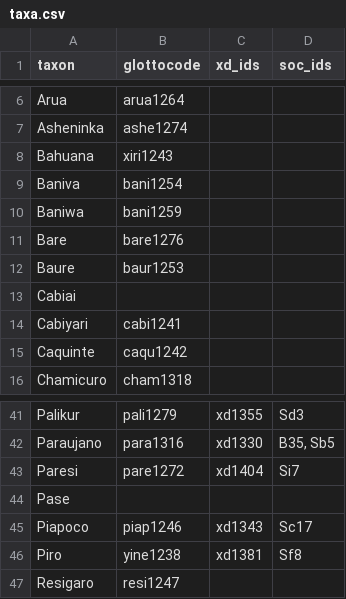
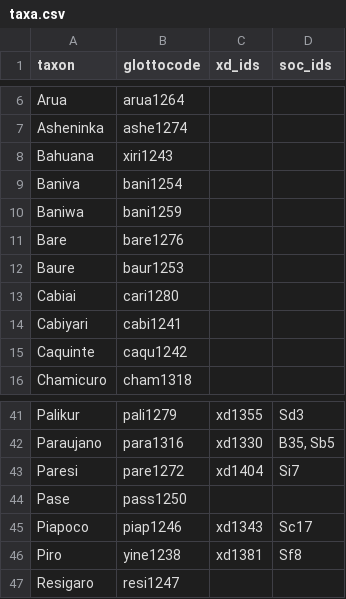
Before and after one commit to D-PLACE/dplace-data, a CSV file: phylogenies/walker_and_ribeiro2011/taxa.csv, drawn as a sheet; only a part is shown, gaps mark what is left out.

Commit message:
Update taxa.csv
See https://github.com/lexibank/walkerarawakan/issues/1

```diff
--- a/phylogenies/walker_and_ribeiro2011/taxa.csv
+++ b/phylogenies/walker_and_ribeiro2011/taxa.csv
@@ -12,3 +12,3 @@ Bare,bare1276,,
 Baure,baur1253,,
-Cabiai,,,
+Cabiai,cari1280,,
 Cabiyari,cabi1241,,
@@ -43,3 +43,3 @@ Paraujano,para1316,xd1330,"B35, Sb5"
 Paresi,pare1272,xd1404,Si7
-Pase,,,
+Pase,pass1250,,
 Piapoco,piap1246,xd1343,Sc17
```
